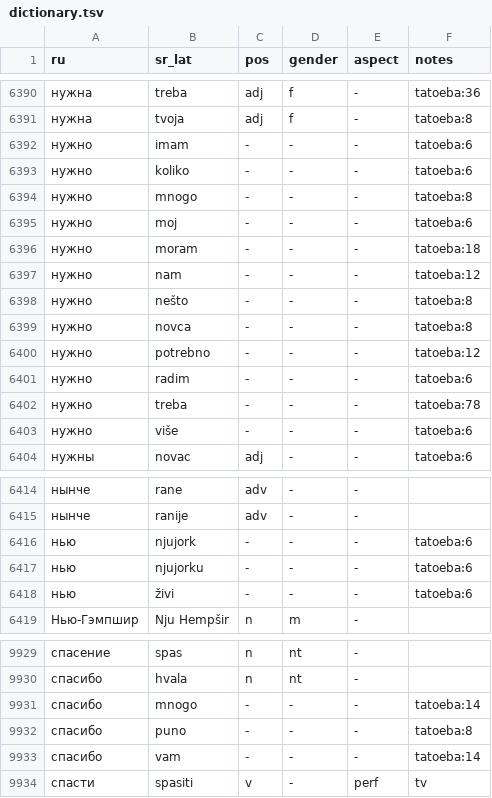
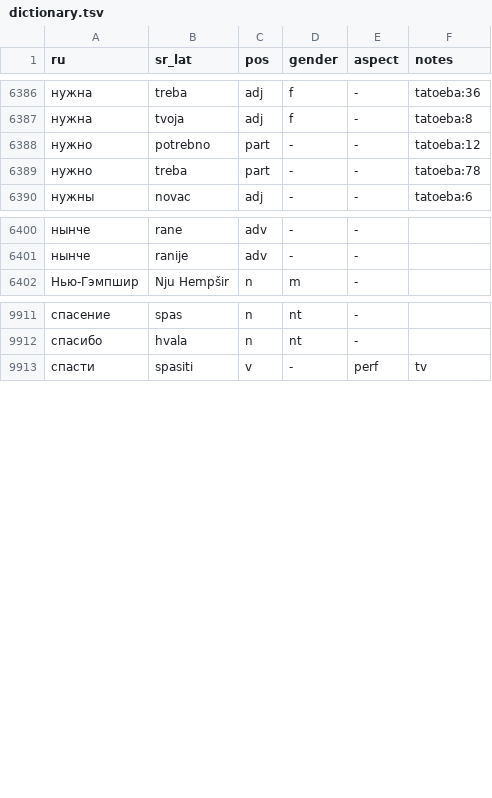
Before and after one commit to belov-igor/recnik, a TSV file: data/dictionary.tsv, drawn as a sheet; only a part is shown, gaps mark what is left out; removed rows and columns are numbered as before the commit, all else as after; the diff covers the shown part only; the diff names each change by its address in the sheet, - before the commit and + after, or states it on an @@ line.

```diff
--- a/data/dictionary.tsv
+++ b/data/dictionary.tsv
-row 6392: нужно | imam | - | - | - | tatoeba:6
-row 6393: нужно | koliko | - | - | - | tatoeba:6
-row 6394: нужно | mnogo | - | - | - | tatoeba:8
-row 6395: нужно | moj | - | - | - | tatoeba:6
-row 6396: нужно | moram | - | - | - | tatoeba:18
-row 6397: нужно | nam | - | - | - | tatoeba:12
-row 6398: нужно | nešto | - | - | - | tatoeba:8
-row 6399: нужно | novca | - | - | - | tatoeba:8
-C6388 (pos): -
+C6388 (pos): part
-row 6401: нужно | radim | - | - | - | tatoeba:6
-C6389 (pos): -
+C6389 (pos): part
-row 6403: нужно | više | - | - | - | tatoeba:6
-row 6416: нью | njujork | - | - | - | tatoeba:6
-row 6417: нью | njujorku | - | - | - | tatoeba:6
-row 6418: нью | živi | - | - | - | tatoeba:6
-row 9931: спасибо | mnogo | - | - | - | tatoeba:14
-row 9932: спасибо | puno | - | - | - | tatoeba:8
-row 9933: спасибо | vam | - | - | - | tatoeba:14
```
Also changed, not shown: 5 removed rows and 39 edited cells elsewhere in this file, 1 other file.
